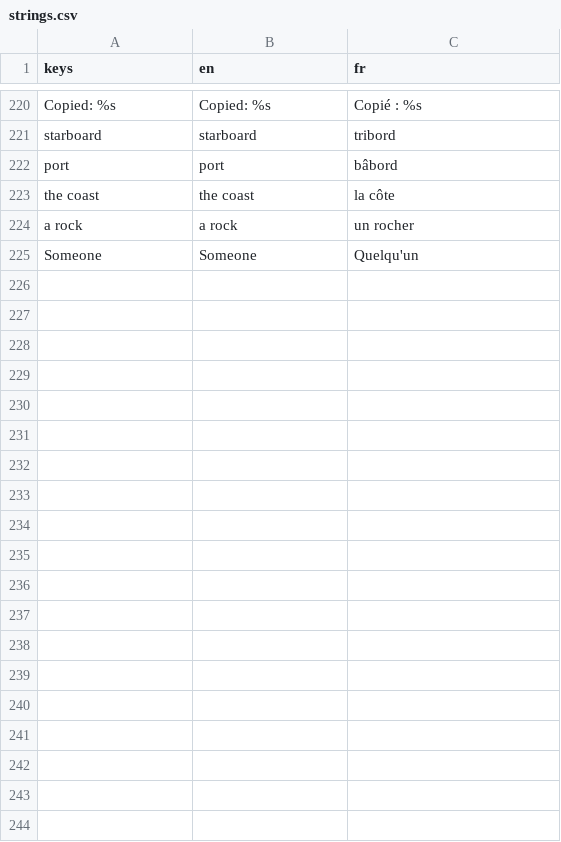
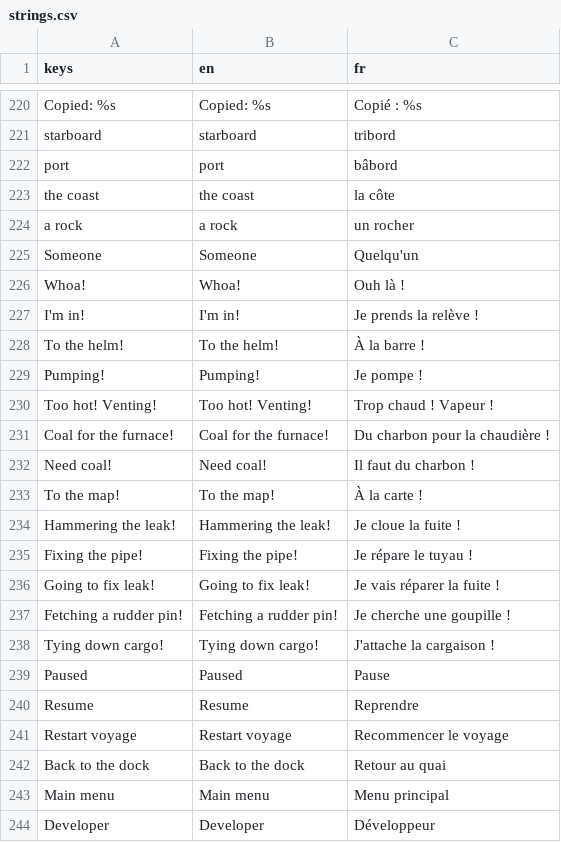
Before and after one commit to opcv-games/you-piece-of-ship, a CSV file: translations/strings.csv, drawn as a sheet; only a part is shown, gaps mark what is left out; the diff covers the shown part only; the diff names each change by its address in the sheet, - before the commit and + after, or states it on an @@ line.

```diff
--- a/translations/strings.csv
+++ b/translations/strings.csv
+row 226: Whoa! | Whoa! | Ouh là !
+row 227: I'm in! | I'm in! | Je prends la relève !
+row 228: To the helm! | To the helm! | À la barre !
+row 229: Pumping! | Pumping! | Je pompe !
+row 230: Too hot! Venting! | Too hot! Venting! | Trop chaud ! Vapeur !
+row 231: Coal for the furnace! | Coal for the furnace! | Du charbon pour la chaudière !
+row 232: Need coal! | Need coal! | Il faut du charbon !
+row 233: To the map! | To the map! | À la carte !
+row 234: Hammering the leak! | Hammering the leak! | Je cloue la fuite !
+row 235: Fixing the pipe! | Fixing the pipe! | Je répare le tuyau !
+row 236: Going to fix leak! | Going to fix leak! | Je vais réparer la fuite !
+row 237: Fetching a rudder pin! | Fetching a rudder pin! | Je cherche une goupille !
+row 238: Tying down cargo! | Tying down cargo! | J'attache la cargaison !
+row 239: Paused | Paused | Pause
+row 240: Resume | Resume | Reprendre
+row 241: Restart voyage | Restart voyage | Recommencer le voyage
+row 242: Back to the dock | Back to the dock | Retour au quai
+row 243: Main menu | Main menu | Menu principal
+row 244: Developer | Developer | Développeur
```
Also changed, not shown: 42 added rows elsewhere in this file, 46 other files.
